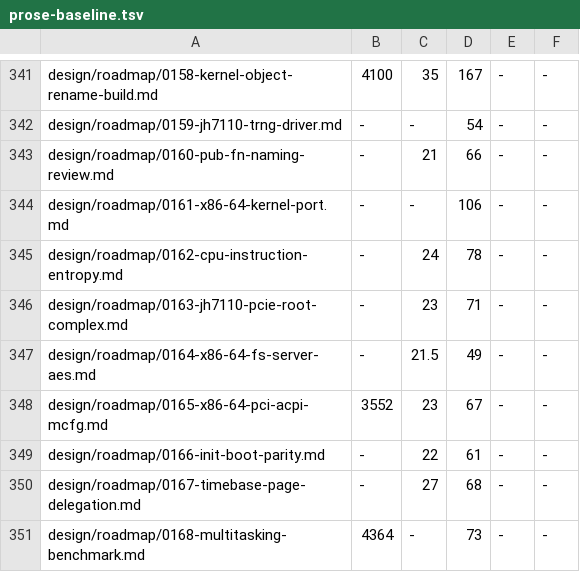
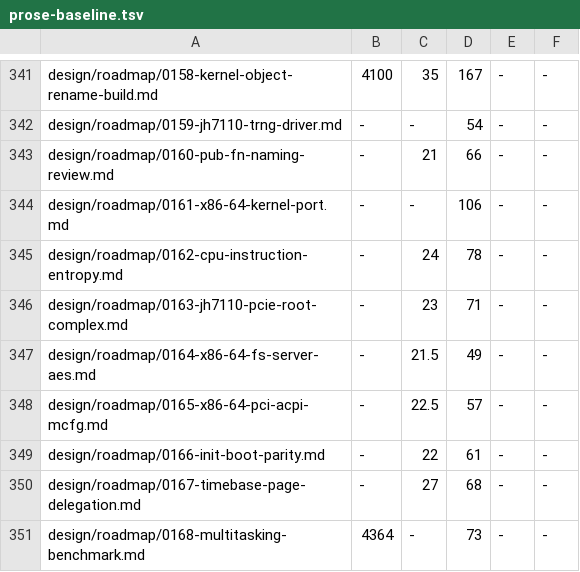
Before and after one commit to calef/nife, a TSV file: design/prose-baseline.tsv, drawn as a sheet; only a part is shown, gaps mark what is left out.

```diff
--- a/design/prose-baseline.tsv
+++ b/design/prose-baseline.tsv
@@ -347,3 +347,3 @@ design/roadmap/0163-jh7110-pcie-root-complex.md	-	23	71	-	-
 design/roadmap/0164-x86-64-fs-server-aes.md	-	21.5	49	-	-
-design/roadmap/0165-x86-64-pci-acpi-mcfg.md	3552	23	67	-	-
+design/roadmap/0165-x86-64-pci-acpi-mcfg.md	-	22.5	57	-	-
 design/roadmap/0166-init-boot-parity.md	-	22	61	-	-
```
Also changed, not shown: 5 other files.
